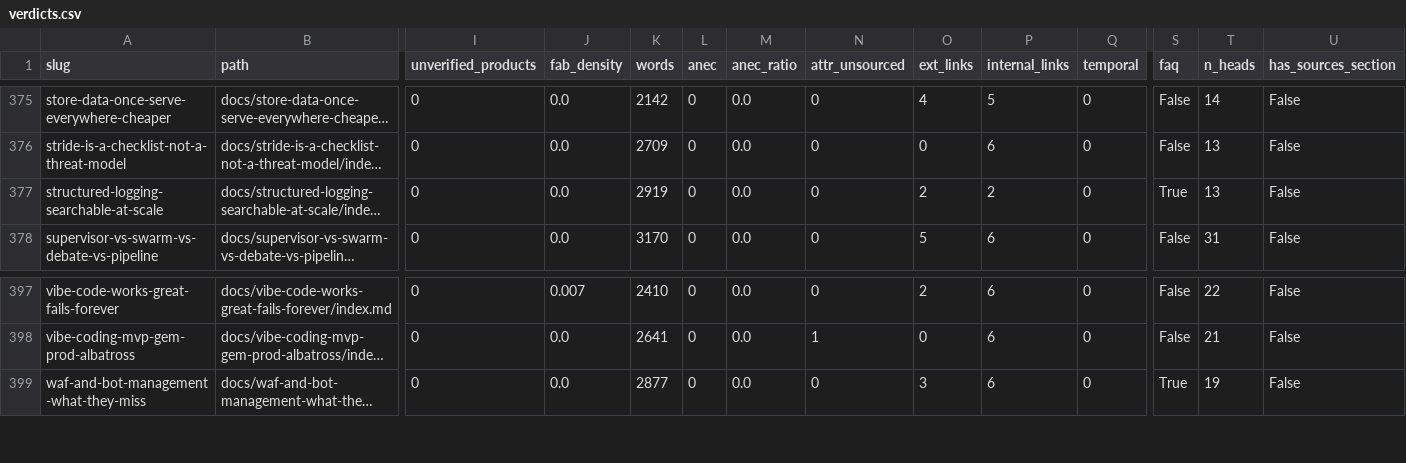
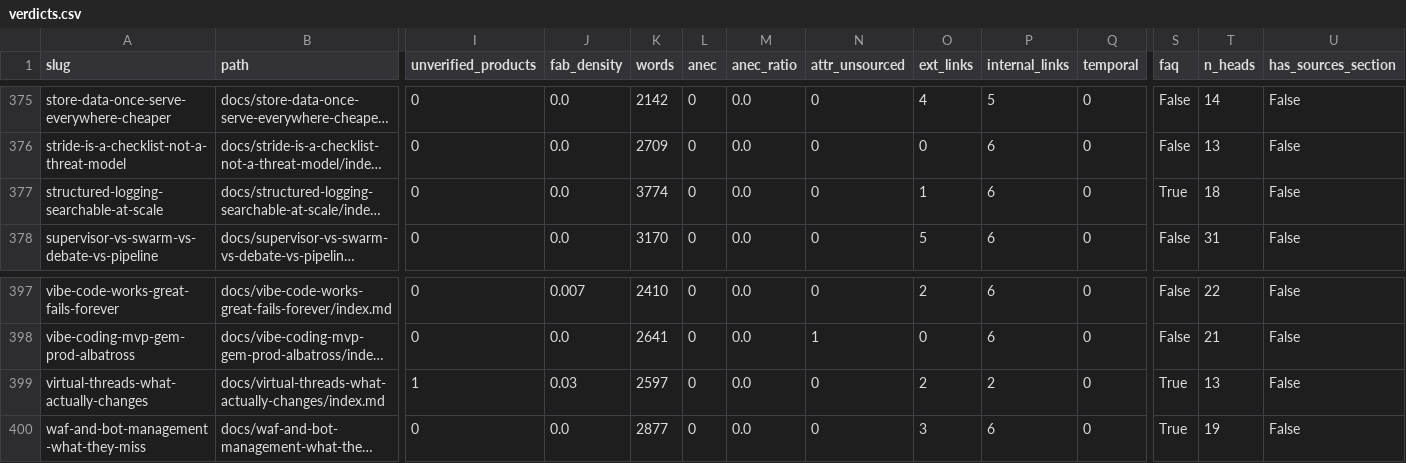
Before and after one commit to kubaik/kubaik.github.io, a CSV file: triage_report/verdicts.csv, drawn as a sheet; only a part is shown, gaps mark what is left out; long unchanged cells end in …; rows hold the shown columns only; the diff names each change by its address in the sheet, - before the commit and + after, or states it on an @@ line.

```diff
--- a/triage_report/verdicts.csv
+++ b/triage_report/verdicts.csv
-K377 (words): 2919
+K377 (words): 3774
-O377 (ext_links): 2
+O377 (ext_links): 1
-P377 (internal_links): 2
+P377 (internal_links): 6
-T377 (n_heads): 13
+T377 (n_heads): 18
+row 399: virtual-threads-what-actually-changes | docs/virtual-threads-what-actually-changes/index.md | 1 | 0.03 | 2597 | 0 | 0.0 | 0 | 2 | 2 | 0 | True | 13 | False
```
Also changed, not shown: quality_report_full.csv, 53 other files.
